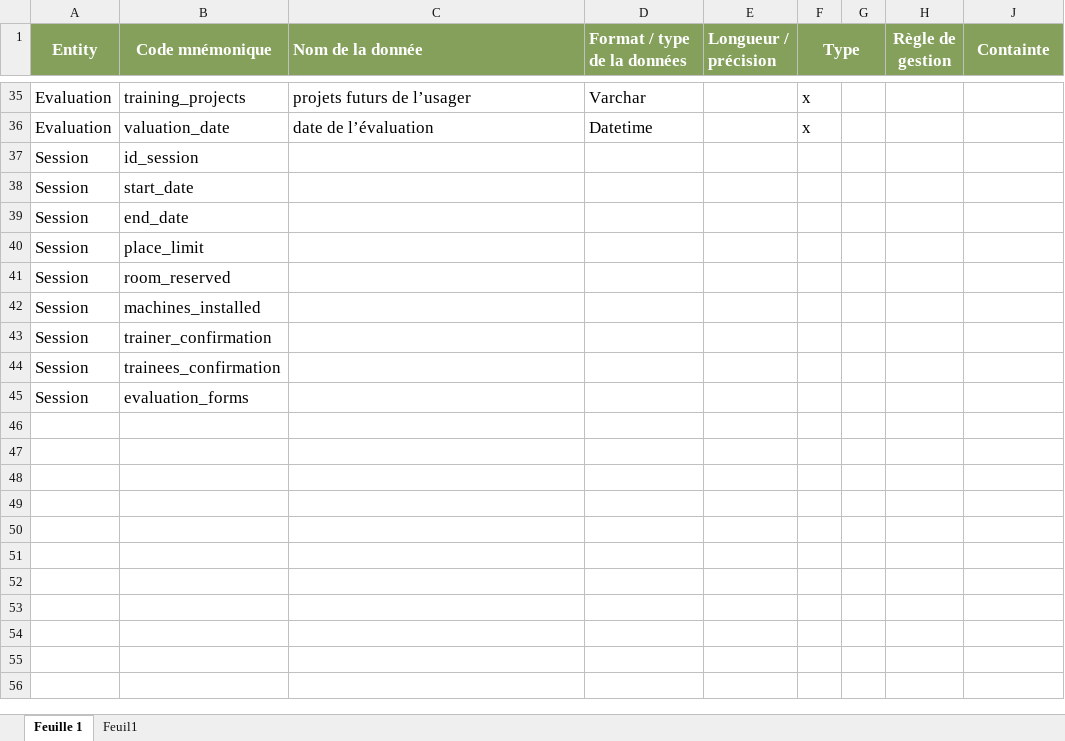
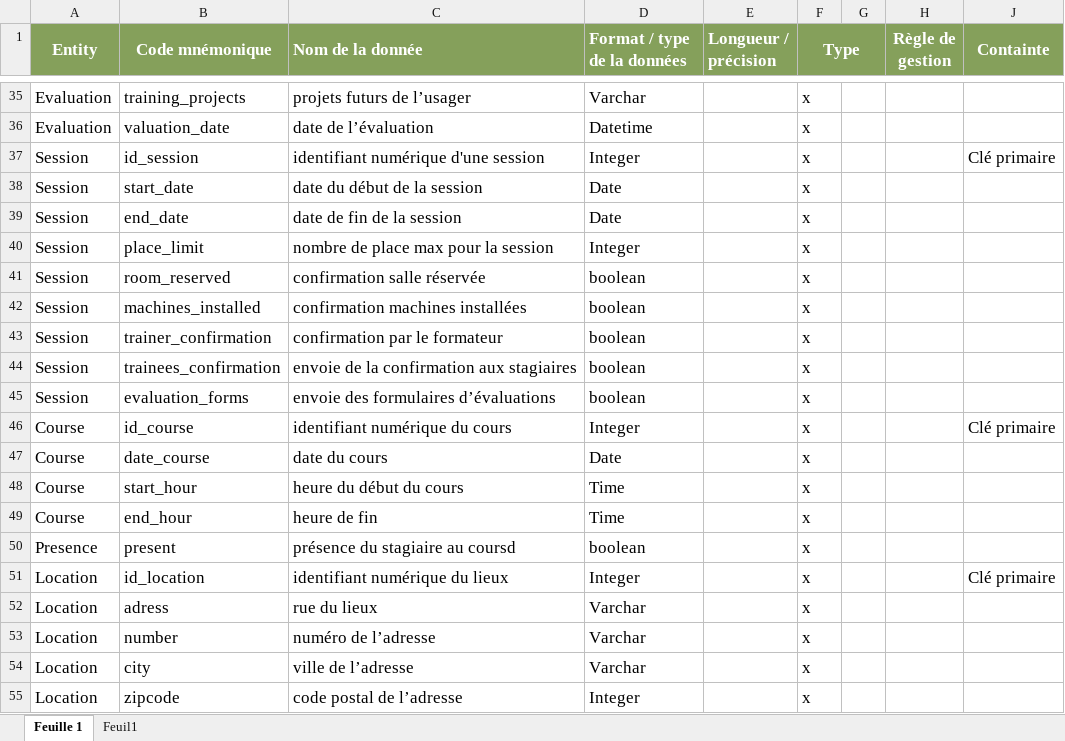
Before and after one commit to Florian00000/projet_cda_florian, an Excel workbook: docs/BDD/dictionnaire_de_données.xlsx, sheet Feuille 1, drawn as a sheet; only a part is shown, gaps mark what is left out; values as stored, in another font and other column widths than the file's, no borders; the diff names each change by its address in the sheet, - before the commit and + after, or states it on an @@ line.

Commit message:
dicionnaire de données 1e version

```diff
--- a/docs/BDD/dictionnaire_de_données.xlsx (sheet Feuille 1)
+++ b/docs/BDD/dictionnaire_de_données.xlsx (sheet Feuille 1)
-C37 (Nom de la donnée): (empty)
+C37 (Nom de la donnée): identifiant numérique d'une session
-D37 (Format / type de la données): (empty)
+D37 (Format / type de la données): Integer
-F37:F45 (Type): (empty)
+F37:F45 (Type): x
-J37 (Containte): (empty)
+J37 (Containte): Clé primaire
-C38 (Nom de la donnée): (empty)
+C38 (Nom de la donnée): date du début de la session
-D38:D39 (Format / type de la données): (empty)
+D38:D39 (Format / type de la données): Date
-C39 (Nom de la donnée): (empty)
+C39 (Nom de la donnée): date de fin de la session
-C40 (Nom de la donnée): (empty)
+C40 (Nom de la donnée): nombre de place max pour la session
-D40 (Format / type de la données): (empty)
+D40 (Format / type de la données): Integer
-C41 (Nom de la donnée): (empty)
+C41 (Nom de la donnée): confirmation salle réservée
-D41:D45 (Format / type de la données): (empty)
+D41:D45 (Format / type de la données): boolean
-C42 (Nom de la donnée): (empty)
+C42 (Nom de la donnée): confirmation machines installées
-C43 (Nom de la donnée): (empty)
+C43 (Nom de la donnée): confirmation par le formateur
-C44 (Nom de la donnée): (empty)
+C44 (Nom de la donnée): envoie de la confirmation aux stagiaires
-C45 (Nom de la donnée): (empty)
+C45 (Nom de la donnée): envoie des formulaires d’évaluations
+row 46: Course | id_course | identifiant numérique du cours | Integer |  | x |  |  | Clé primaire
+row 47: Course | date_course | date du cours | Date |  | x
+row 48: Course | start_hour | heure du début du cours | Time |  | x
+row 49: Course | end_hour | heure de fin | Time |  | x
+row 50: Presence | present | présence du stagiaire au coursd | boolean |  | x
+row 51: Location | id_location | identifiant numérique du lieux | Integer |  | x |  |  | Clé primaire
+row 52: Location | adress | rue du lieux | Varchar |  | x
+row 53: Location | number | numéro de l’adresse | Varchar |  | x
+row 54: Location | city | ville de l’adresse | Varchar |  | x
+row 55: Location | zipcode | code postal de l’adresse | Integer |  | x
```
